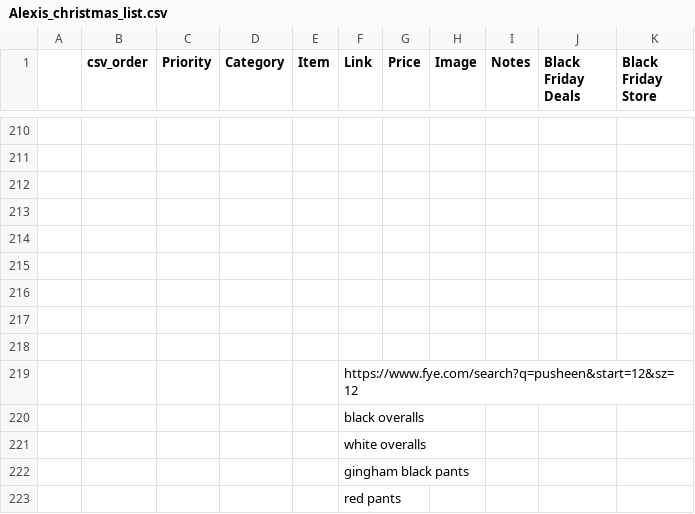
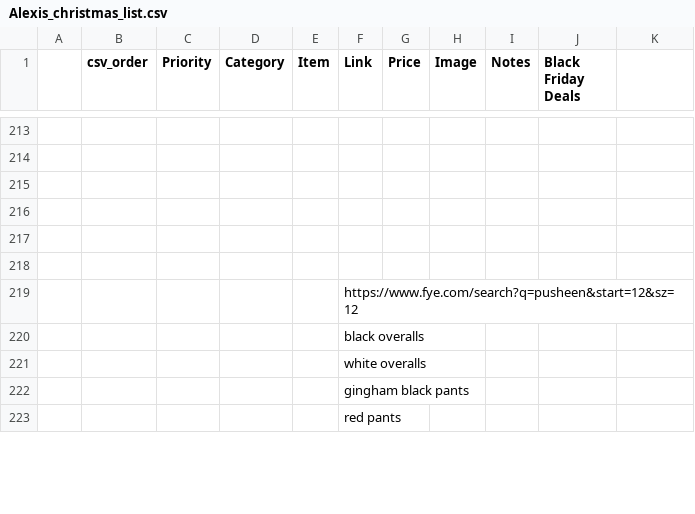
Before and after one commit to alexis1286/WishList, a CSV file: Flask (No Longer In Use)/Alexis_christmas_list.csv, drawn as a sheet; only a part is shown, gaps mark what is left out; removed rows and columns are numbered as before the commit, all else as after; the diff covers the shown part only; the diff names each change by its address in the sheet, - before the commit and + after, or states it on an @@ line.

```diff
--- a/Flask (No Longer In Use)/Alexis_christmas_list.csv
+++ b/Flask (No Longer In Use)/Alexis_christmas_list.csv
-K1: Black Friday Store
+K1: (empty)
-row 216: (empty)
-row 217: (empty)
-row 218: (empty)
```
Also changed, not shown: 5 added rows, 2 removed rows and 59 edited cells elsewhere in this file, 2 other files.
